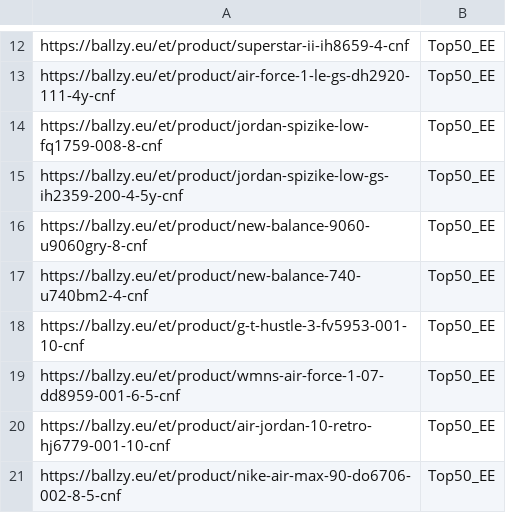
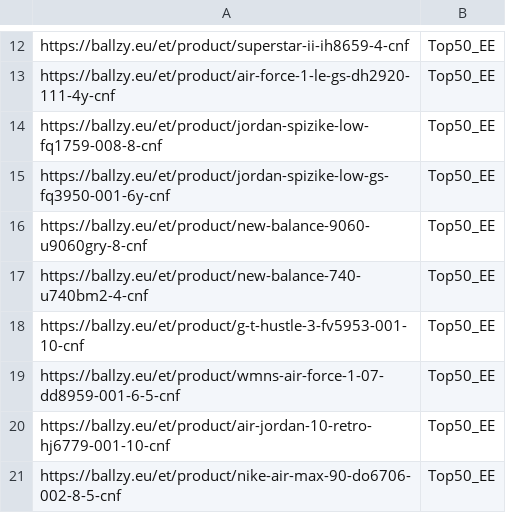
Before and after one commit to tanelneemoja/cropink_to_google, a CSV file: EE_page_feed.csv, drawn as a sheet; only a part is shown, gaps mark what is left out.

```diff
--- a/EE_page_feed.csv
+++ b/EE_page_feed.csv
@@ -14,3 +14,3 @@ https://ballzy.eu/et/product/air-force-1-le-gs-dh2920-111-4y-cnf,Top50_EE
 https://ballzy.eu/et/product/jordan-spizike-low-fq1759-008-8-cnf,Top50_EE
-https://ballzy.eu/et/product/jordan-spizike-low-gs-ih2359-200-4-5y-cnf,Top50_EE
+https://ballzy.eu/et/product/jordan-spizike-low-gs-fq3950-001-6y-cnf,Top50_EE
 https://ballzy.eu/et/product/new-balance-9060-u9060gry-8-cnf,Top50_EE
```
Also changed, not shown: 6 other files.
